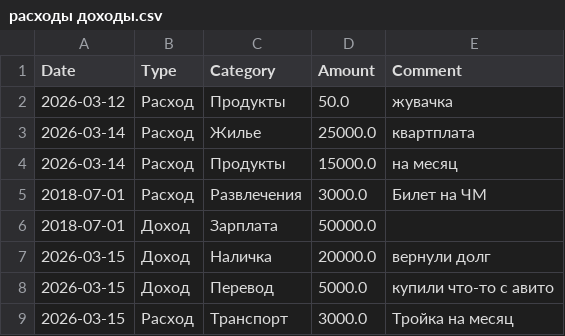
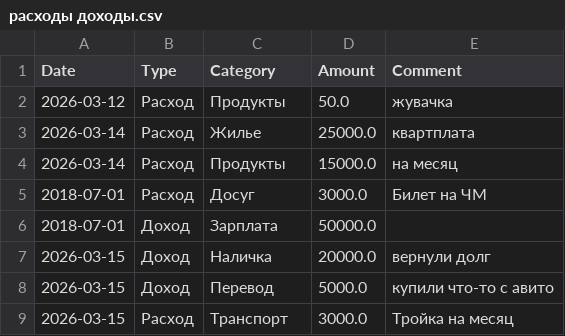
Before and after one commit to MrBombastick08/Graduation-thesis, a CSV file: расходы доходы.csv, drawn as a sheet.

```diff
--- a/расходы доходы.csv
+++ b/расходы доходы.csv
@@ -4,3 +4,3 @@
 2026-03-14,Расход,Продукты,15000.0,на месяц
-2018-07-01,Расход,Развлечения,3000.0,Билет на ЧМ
+2018-07-01,Расход,Досуг,3000.0,Билет на ЧМ
 2018-07-01,Доход,Зарплата,50000.0,
```
Also changed, not shown: 6 other files.
